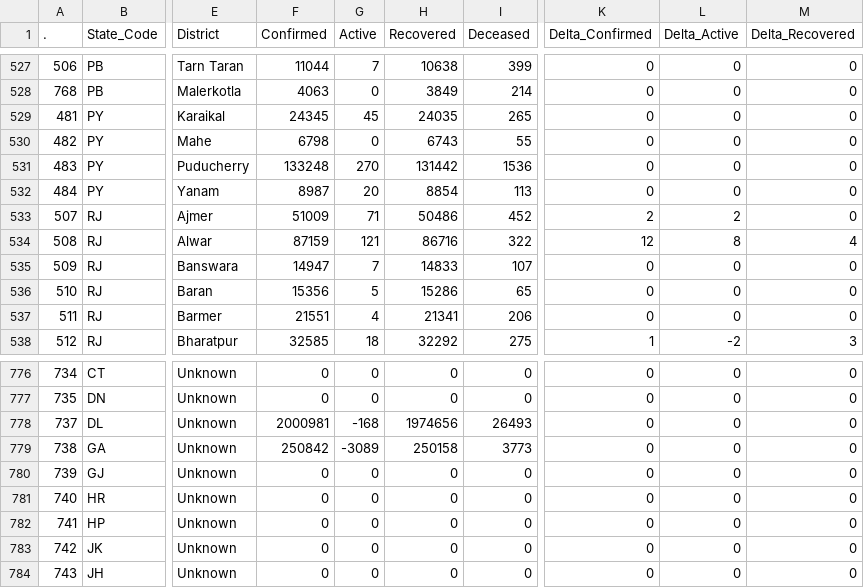
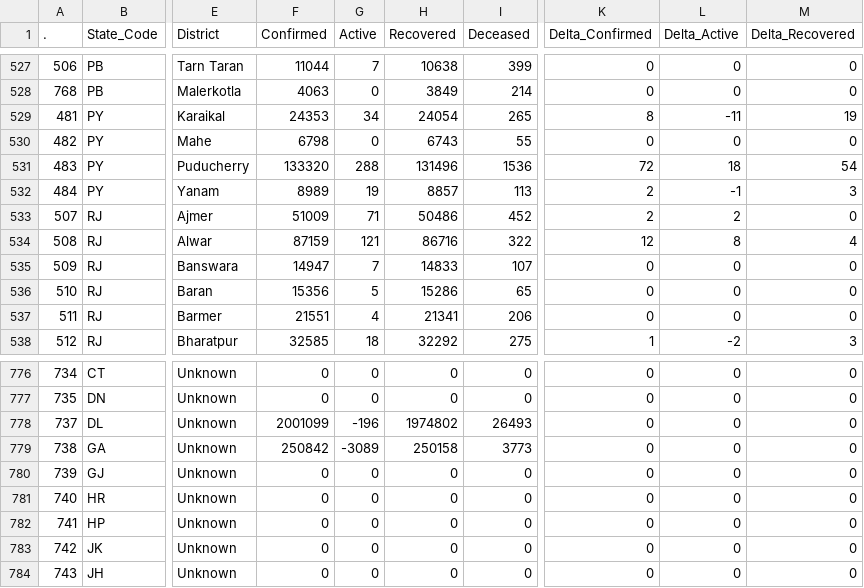
Before and after one commit to datakind-blr/covid19bharat_data, a CSV file: csv/latest/district_wise.csv, drawn as a sheet; only a part is shown, gaps mark what is left out; the diff names each change by its address in the sheet, - before the commit and + after, or states it on an @@ line.

Commit message:
data updated on - Wed Sep 14 00:13:35 IST 2022

```diff
--- a/csv/latest/district_wise.csv
+++ b/csv/latest/district_wise.csv
-F529 (Confirmed): 24345
+F529 (Confirmed): 24353
-G529 (Active): 45
+G529 (Active): 34
-H529 (Recovered): 24035
+H529 (Recovered): 24054
-K529 (Delta_Confirmed): 0
+K529 (Delta_Confirmed): 8
-L529 (Delta_Active): 0
+L529 (Delta_Active): -11
-M529 (Delta_Recovered): 0
+M529 (Delta_Recovered): 19
-F531 (Confirmed): 133248
+F531 (Confirmed): 133320
-G531 (Active): 270
+G531 (Active): 288
-H531 (Recovered): 131442
+H531 (Recovered): 131496
-K531 (Delta_Confirmed): 0
+K531 (Delta_Confirmed): 72
-L531 (Delta_Active): 0
+L531 (Delta_Active): 18
-M531 (Delta_Recovered): 0
+M531 (Delta_Recovered): 54
-F532 (Confirmed): 8987
+F532 (Confirmed): 8989
-G532 (Active): 20
+G532 (Active): 19
-H532 (Recovered): 8854
+H532 (Recovered): 8857
-K532 (Delta_Confirmed): 0
+K532 (Delta_Confirmed): 2
-L532 (Delta_Active): 0
+L532 (Delta_Active): -1
-M532 (Delta_Recovered): 0
+M532 (Delta_Recovered): 3
-F778 (Confirmed): 2000981
+F778 (Confirmed): 2001099
-G778 (Active): -168
+G778 (Active): -196
-H778 (Recovered): 1974656
+H778 (Recovered): 1974802
```
Also changed, not shown: csv/latest/state_wise.csv, csv/latest/state_wise_daily.csv, 21 other files.
